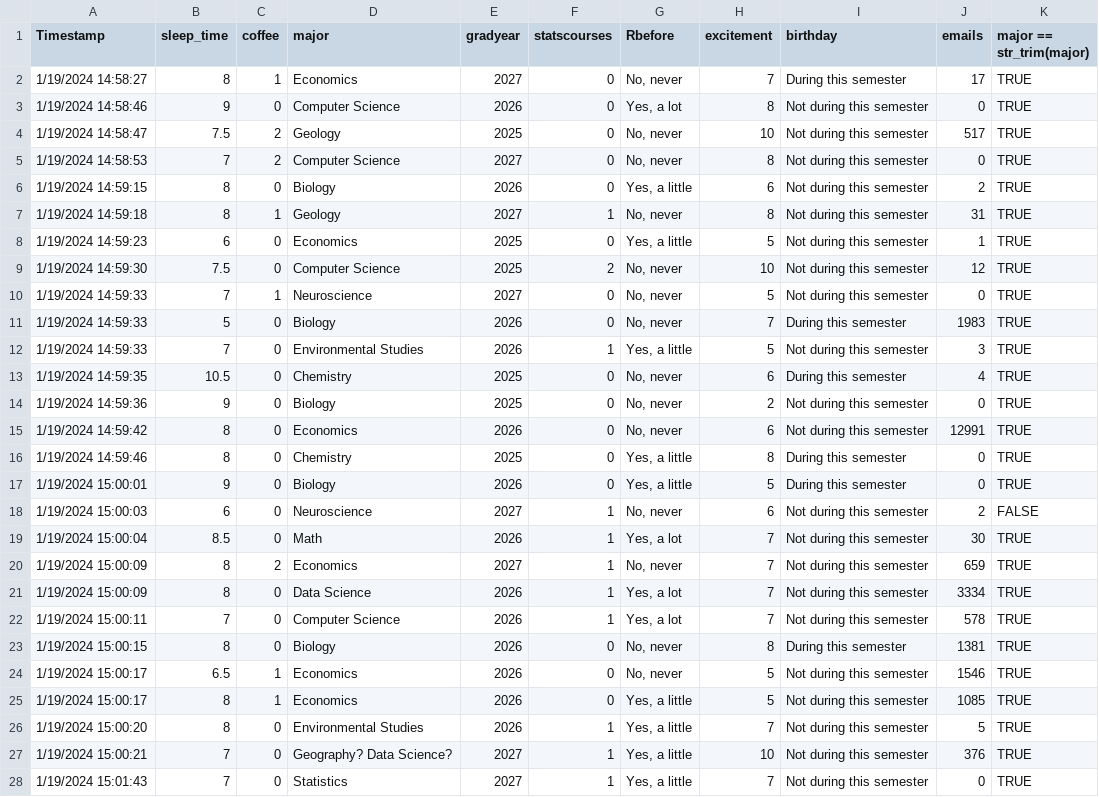
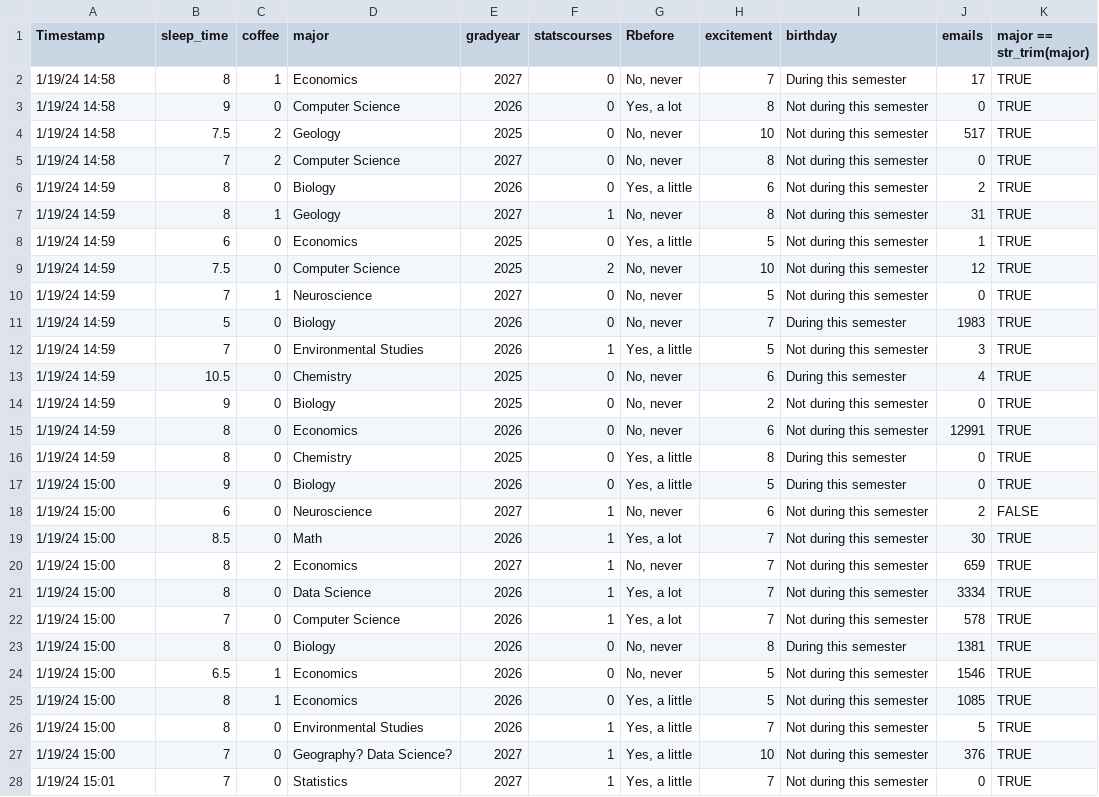
Before and after one commit to vittorioaddona/data, a CSV file: introsurvey_okonek_sp24.csv, drawn as a sheet; only a part is shown; the diff covers the shown part only.

Commit message:
Update introsurvey_okonek_sp24.csv

```diff
--- a/introsurvey_okonek_sp24.csv
+++ b/introsurvey_okonek_sp24.csv
@@ -2,27 +2,27 @@
-"1/19/2024 14:58:27",8,1,"Economics",2027,0,"No, never",7,"During this semester",17,TRUE
-"1/19/2024 14:58:46",9,0,"Computer Science",2026,0,"Yes, a lot",8,"Not during this semester",0,TRUE
-"1/19/2024 14:58:47",7.5,2,"Geology",2025,0,"No, never",10,"Not during this semester",517,TRUE
-"1/19/2024 14:58:53",7,2,"Computer Science",2027,0,"No, never",8,"Not during this semester",0,TRUE
-"1/19/2024 14:59:15",8,0,"Biology",2026,0,"Yes, a little",6,"Not during this semester",2,TRUE
-"1/19/2024 14:59:18",8,1,"Geology",2027,1,"No, never",8,"Not during this semester",31,TRUE
-"1/19/2024 14:59:23",6,0,"Economics",2025,0,"Yes, a little",5,"Not during this semester",1,TRUE
-"1/19/2024 14:59:30",7.5,0,"Computer Science",2025,2,"No, never",10,"Not during this semester",12,TRUE
-"1/19/2024 14:59:33",7,1,"Neuroscience",2027,0,"No, never",5,"Not during this semester",0,TRUE
-"1/19/2024 14:59:33",5,0,"Biology",2026,0,"No, never",7,"During this semester",1983,TRUE
-"1/19/2024 14:59:33",7,0,"Environmental Studies",2026,1,"Yes, a little",5,"Not during this semester",3,TRUE
-"1/19/2024 14:59:35",10.5,0,"Chemistry",2025,0,"No, never",6,"During this semester",4,TRUE
-"1/19/2024 14:59:36",9,0,"Biology",2025,0,"No, never",2,"Not during this semester",0,TRUE
-"1/19/2024 14:59:42",8,0,"Economics",2026,0,"No, never",6,"Not during this semester",12991,TRUE
-"1/19/2024 14:59:46",8,0,"Chemistry",2025,0,"Yes, a little",8,"During this semester",0,TRUE
-"1/19/2024 15:00:01",9,0,"Biology",2026,0,"Yes, a little",5,"During this semester",0,TRUE
-"1/19/2024 15:00:03",6,0,"Neuroscience",2027,1,"No, never",6,"Not during this semester",2,FALSE
-"1/19/2024 15:00:04",8.5,0,"Math",2026,1,"Yes, a lot",7,"Not during this semester",30,TRUE
-"1/19/2024 15:00:09",8,2,"Economics",2027,1,"No, never",7,"Not during this semester",659,TRUE
-"1/19/2024 15:00:09",8,0,"Data Science",2026,1,"Yes, a lot",7,"Not during this semester",3334,TRUE
-"1/19/2024 15:00:11",7,0,"Computer Science",2026,1,"Yes, a lot",7,"Not during this semester",578,TRUE
-"1/19/2024 15:00:15",8,0,"Biology",2026,0,"No, never",8,"During this semester",1381,TRUE
-"1/19/2024 15:00:17",6.5,1,"Economics",2026,0,"No, never",5,"Not during this semester",1546,TRUE
-"1/19/2024 15:00:17",8,1,"Economics",2026,0,"Yes, a little",5,"Not during this semester",1085,TRUE
-"1/19/2024 15:00:20",8,0,"Environmental Studies",2026,1,"Yes, a little",7,"Not during this semester",5,TRUE
-"1/19/2024 15:00:21",7,0,"Geography? Data Science?",2027,1,"Yes, a little",10,"Not during this semester",376,TRUE
-"1/19/2024 15:01:43",7,0,"Statistics",2027,1,"Yes, a little",7,"Not during this semester",0,TRUE
+1/19/24 14:58,8,1,Economics,2027,0,"No, never",7,During this semester,17,TRUE
+1/19/24 14:58,9,0,Computer Science,2026,0,"Yes, a lot",8,Not during this semester,0,TRUE
+1/19/24 14:58,7.5,2,Geology,2025,0,"No, never",10,Not during this semester,517,TRUE
+1/19/24 14:58,7,2,Computer Science,2027,0,"No, never",8,Not during this semester,0,TRUE
+1/19/24 14:59,8,0,Biology,2026,0,"Yes, a little",6,Not during this semester,2,TRUE
+1/19/24 14:59,8,1,Geology,2027,1,"No, never",8,Not during this semester,31,TRUE
+1/19/24 14:59,6,0,Economics,2025,0,"Yes, a little",5,Not during this semester,1,TRUE
+1/19/24 14:59,7.5,0,Computer Science,2025,2,"No, never",10,Not during this semester,12,TRUE
+1/19/24 14:59,7,1,Neuroscience,2027,0,"No, never",5,Not during this semester,0,TRUE
+1/19/24 14:59,5,0,Biology,2026,0,"No, never",7,During this semester,1983,TRUE
+1/19/24 14:59,7,0,Environmental Studies,2026,1,"Yes, a little",5,Not during this semester,3,TRUE
+1/19/24 14:59,10.5,0,Chemistry,2025,0,"No, never",6,During this semester,4,TRUE
+1/19/24 14:59,9,0,Biology,2025,0,"No, never",2,Not during this semester,0,TRUE
+1/19/24 14:59,8,0,Economics,2026,0,"No, never",6,Not during this semester,12991,TRUE
+1/19/24 14:59,8,0,Chemistry,2025,0,"Yes, a little",8,During this semester,0,TRUE
+1/19/24 15:00,9,0,Biology,2026,0,"Yes, a little",5,During this semester,0,TRUE
+1/19/24 15:00,6,0,Neuroscience,2027,1,"No, never",6,Not during this semester,2,FALSE
+1/19/24 15:00,8.5,0,Math,2026,1,"Yes, a lot",7,Not during this semester,30,TRUE
+1/19/24 15:00,8,2,Economics,2027,1,"No, never",7,Not during this semester,659,TRUE
+1/19/24 15:00,8,0,Data Science,2026,1,"Yes, a lot",7,Not during this semester,3334,TRUE
+1/19/24 15:00,7,0,Computer Science,2026,1,"Yes, a lot",7,Not during this semester,578,TRUE
+1/19/24 15:00,8,0,Biology,2026,0,"No, never",8,During this semester,1381,TRUE
+1/19/24 15:00,6.5,1,Economics,2026,0,"No, never",5,Not during this semester,1546,TRUE
+1/19/24 15:00,8,1,Economics,2026,0,"Yes, a little",5,Not during this semester,1085,TRUE
+1/19/24 15:00,8,0,Environmental Studies,2026,1,"Yes, a little",7,Not during this semester,5,TRUE
+1/19/24 15:00,7,0,Geography? Data Science?,2027,1,"Yes, a little",10,Not during this semester,376,TRUE
+1/19/24 15:01,7,0,Statistics,2027,1,"Yes, a little",7,Not during this semester,0,TRUE
```
Also changed, not shown: 1 added row and 3 edited cells elsewhere in this file.
